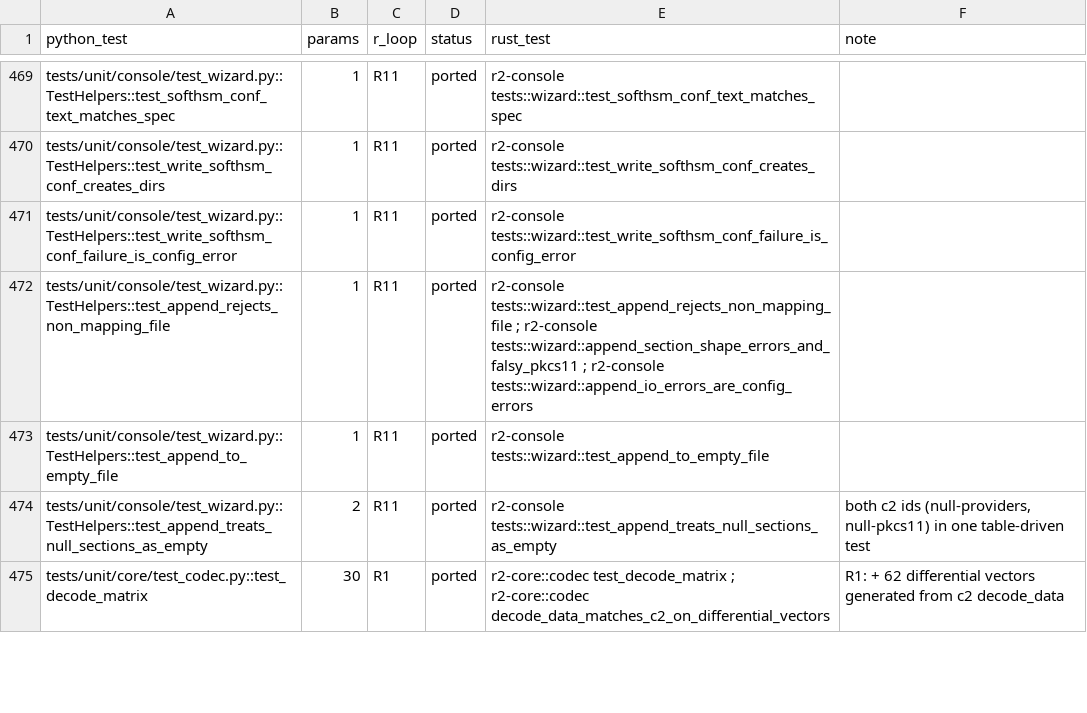
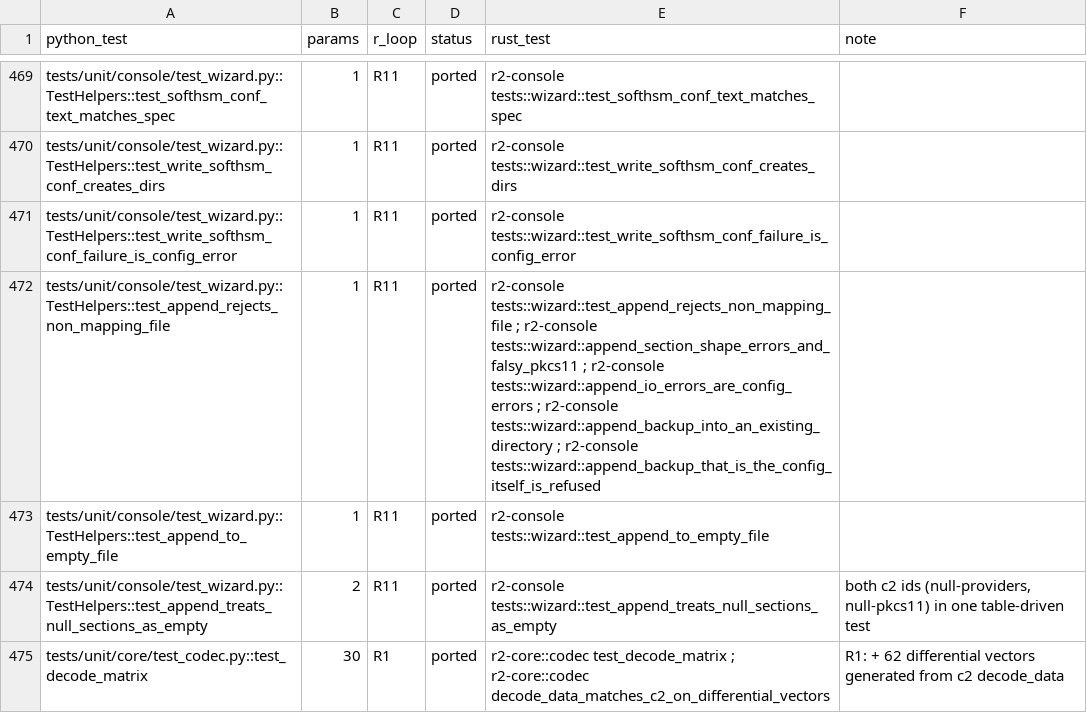
Before and after one commit to adipata/r2, a CSV file: parity/ledger.csv, drawn as a sheet; only a part is shown, gaps mark what is left out.

```diff
--- a/parity/ledger.csv
+++ b/parity/ledger.csv
@@ -471,3 +471,3 @@ tests/unit/console/test_wizard.py::TestHelpers::test_write_softhsm_conf_creates_
 tests/unit/console/test_wizard.py::TestHelpers::test_write_softhsm_conf_failure_is_config_error,1,R11,ported,r2-console tests::wizard::test_write_softhsm_conf_failure_is_config_error,
-tests/unit/console/test_wizard.py::TestHelpers::test_append_rejects_non_mapping_file,1,R11,ported,r2-console tests::wizard::test_append_rejects_non_mapping_file ; r2-console tests::wizard::append_section_shape_errors_and_falsy_pkcs11 ; r2-console tests::wizard::append_io_errors_are_config_errors,
+tests/unit/console/test_wizard.py::TestHelpers::test_append_rejects_non_mapping_file,1,R11,ported,r2-console tests::wizard::test_append_rejects_non_mapping_file ; r2-console tests::wizard::append_section_shape_errors_and_falsy_pkcs11 ; r2-console tests::wizard::append_io_errors_are_config_errors ; r2-console tests::wizard::append_backup_into_an_existing_directory ; r2-console tests::wizard::append_backup_that_is_the_config_itself_is_refused,
 tests/unit/console/test_wizard.py::TestHelpers::test_append_to_empty_file,1,R11,ported,r2-console tests::wizard::test_append_to_empty_file,
```
Also changed, not shown: 4 other files.
